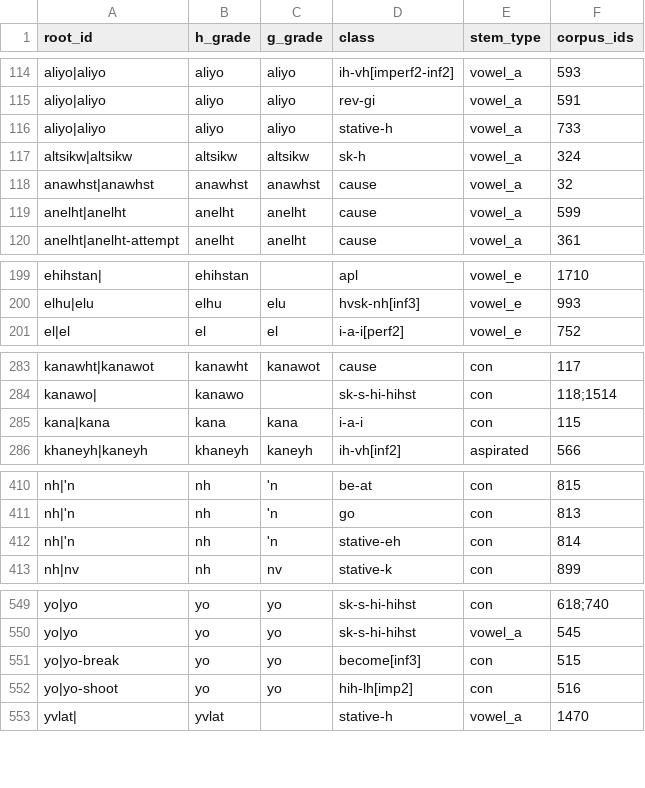
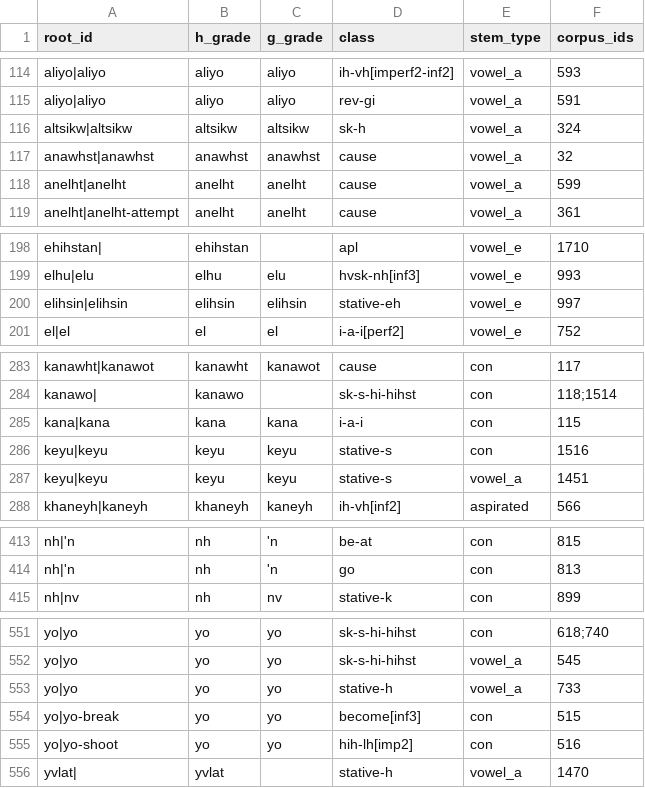
Before and after one commit to CharlieMcVicker/king-recreation, a CSV file: artifacts/data/roots_by_class.csv, drawn as a sheet; only a part is shown, gaps mark what is left out; removed rows and columns are numbered as before the commit, all else as after; the diff covers the shown part only; the diff names each change by its address in the sheet, - before the commit and + after, or states it on an @@ line.

```diff
--- a/artifacts/data/roots_by_class.csv
+++ b/artifacts/data/roots_by_class.csv
-row 116: aliyo|aliyo | aliyo | aliyo | stative-h | vowel_a | 733
+row 200: elihsin|elihsin | elihsin | elihsin | stative-eh | vowel_e | 997
+row 286: keyu|keyu | keyu | keyu | stative-s | con | 1516
+row 287: keyu|keyu | keyu | keyu | stative-s | vowel_a | 1451
-row 412: nh|'n | nh | 'n | stative-eh | con | 814
+row 553: yo|yo | yo | yo | stative-h | vowel_a | 733
```
Also changed, not shown: 1 added row elsewhere in this file, artifacts/corpora/corpus_to_cnd.csv, artifacts/data/matches_validated.csv, 44 other files.
